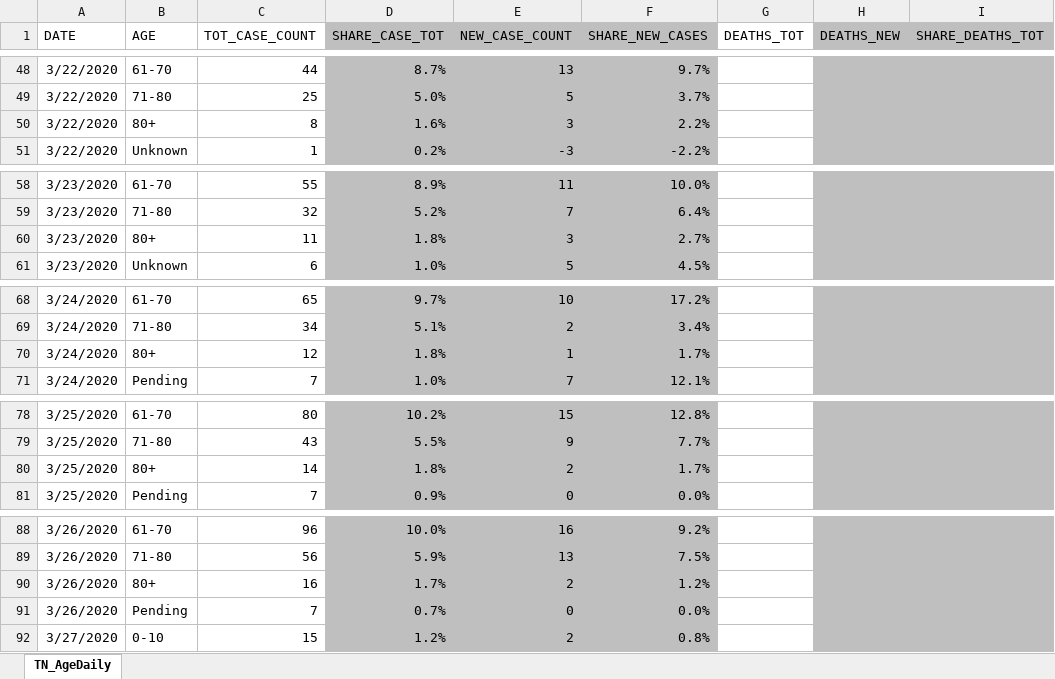
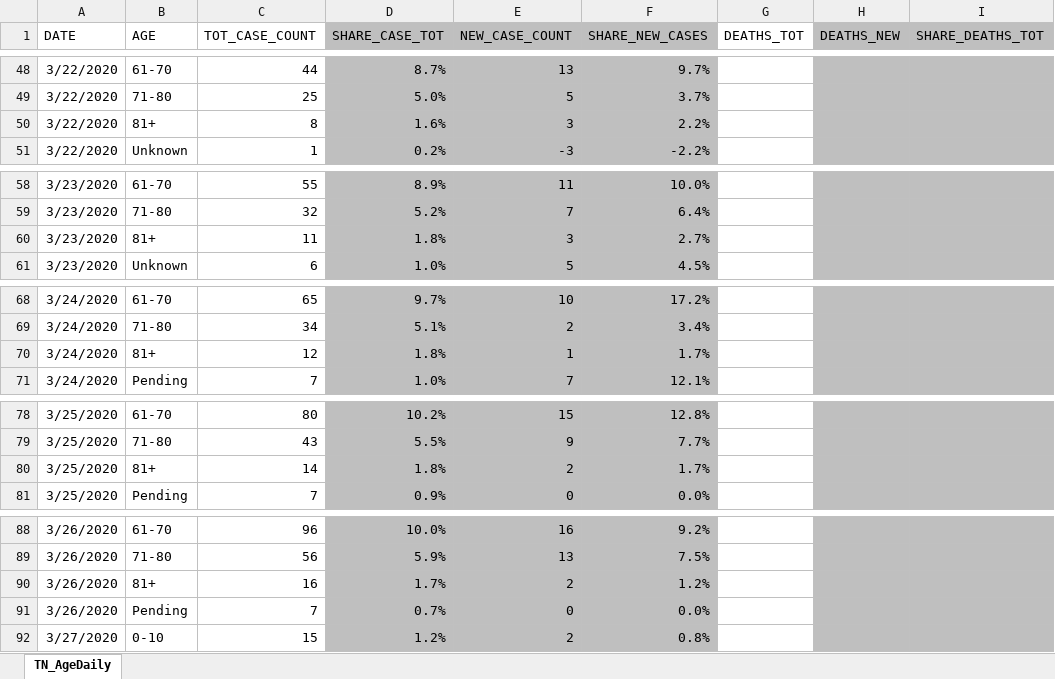
Before and after one commit to mfcarrasco/COVID-TN-Counties, an Excel workbook: TN_Age.xlsx, sheet TN_AgeDaily, drawn as a sheet; only a part is shown, gaps mark what is left out; values as stored, in another font and other column widths than the file's, no borders; the diff covers the shown part only; the diff names each change by its address in the sheet, - before the commit and + after, or states it on an @@ line.

```diff
--- a/TN_Age.xlsx (sheet TN_AgeDaily)
+++ b/TN_Age.xlsx (sheet TN_AgeDaily)
-B50 (AGE): 80+
+B50 (AGE): 81+
-B60 (AGE): 80+
+B60 (AGE): 81+
-B70 (AGE): 80+
+B70 (AGE): 81+
-B80 (AGE): 80+
+B80 (AGE): 81+
-B90 (AGE): 80+
+B90 (AGE): 81+
```
Also changed, not shown: 10 added rows and 29 edited cells elsewhere in this sheet, TN_COVID19_CountyDaily.xlsx, TN_Demographics.xlsx, 1 other file.
